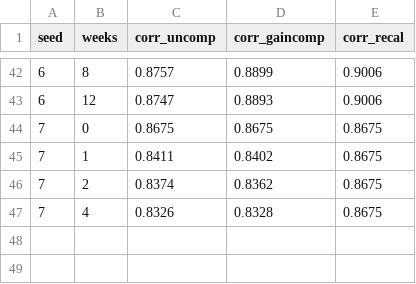
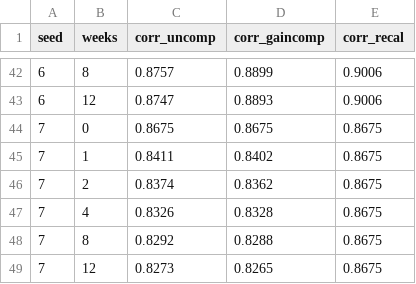
Before and after one commit to avery-lockwood/partially-baked-analog-neural-nets, a CSV file: demo_pb2/drift_v13_seeds.csv, drawn as a sheet; only a part is shown, gaps mark what is left out; the diff names each change by its address in the sheet, - before the commit and + after, or states it on an @@ line.

```diff
--- a/demo_pb2/drift_v13_seeds.csv
+++ b/demo_pb2/drift_v13_seeds.csv
+row 48: 7 | 8 | 0.8292 | 0.8288 | 0.8675
+row 49: 7 | 12 | 0.8273 | 0.8265 | 0.8675
```
Also changed, not shown: 1 other file.
